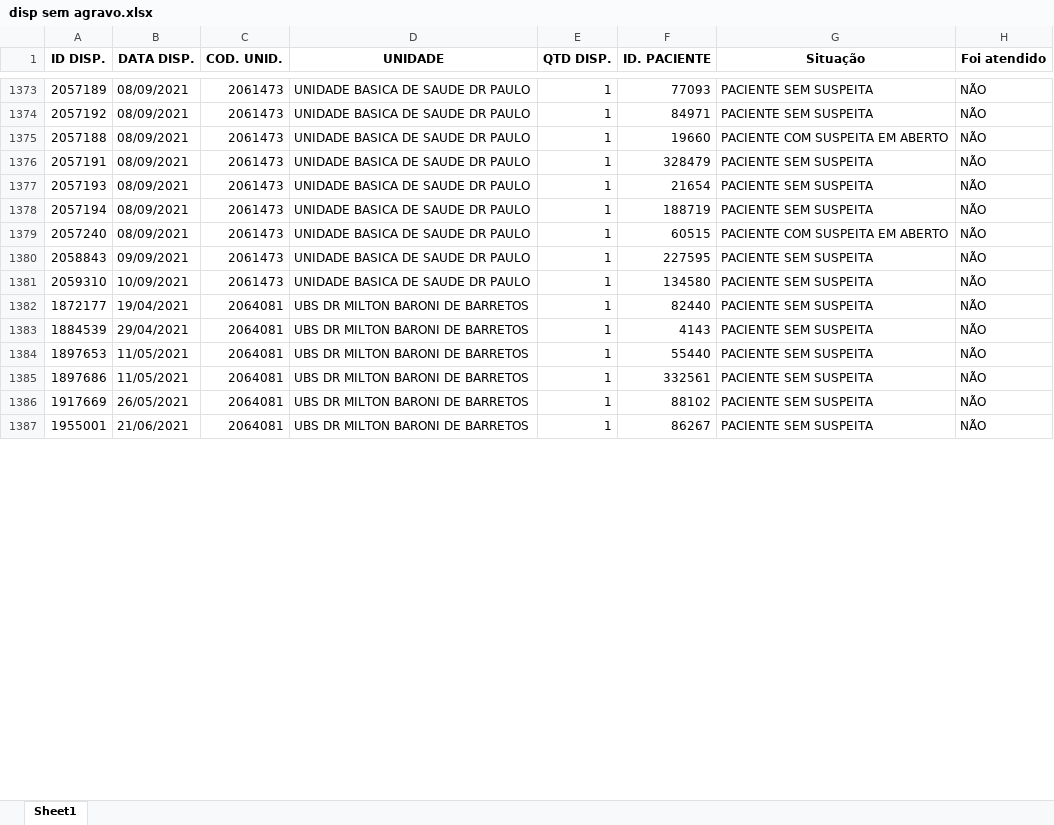
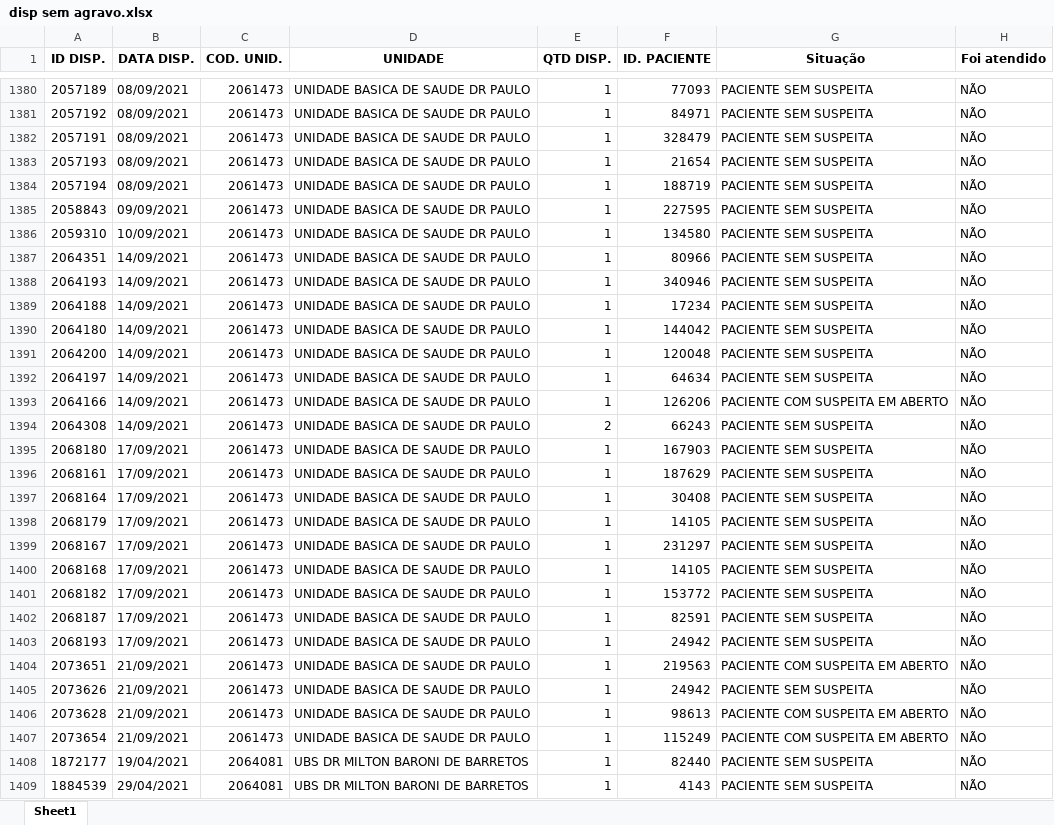
Before and after one commit to Arcusgaldan/Corona, an Excel workbook: Relatório Vig. Epid/disp sem agravo.xlsx, sheet Sheet1, drawn as a sheet; only a part is shown, gaps mark what is left out; the shorter side is filled out with more unchanged rows; values as stored, in another font and other column widths than the file's, no borders; removed rows and columns are numbered as before the commit, all else as after; the diff covers the shown part only; the diff names each change by its address in the sheet, - before the commit and + after, or states it on an @@ line.

```diff
--- a/Relatório Vig. Epid/disp sem agravo.xlsx (sheet Sheet1)
+++ b/Relatório Vig. Epid/disp sem agravo.xlsx (sheet Sheet1)
-row 1375: 2057188 | 08/09/2021 | 2061473 | UNIDADE BASICA DE SAUDE DR PAULO | 1 | 19660 | PACIENTE COM SUSPEITA EM ABERTO | NÃO
-row 1379: 2057240 | 08/09/2021 | 2061473 | UNIDADE BASICA DE SAUDE DR PAULO | 1 | 60515 | PACIENTE COM SUSPEITA EM ABERTO | NÃO
+row 1387: 2064351 | 14/09/2021 | 2061473 | UNIDADE BASICA DE SAUDE DR PAULO | 1 | 80966 | PACIENTE SEM SUSPEITA | NÃO
+row 1388: 2064193 | 14/09/2021 | 2061473 | UNIDADE BASICA DE SAUDE DR PAULO | 1 | 340946 | PACIENTE SEM SUSPEITA | NÃO
+row 1389: 2064188 | 14/09/2021 | 2061473 | UNIDADE BASICA DE SAUDE DR PAULO | 1 | 17234 | PACIENTE SEM SUSPEITA | NÃO
+row 1390: 2064180 | 14/09/2021 | 2061473 | UNIDADE BASICA DE SAUDE DR PAULO | 1 | 144042 | PACIENTE SEM SUSPEITA | NÃO
+row 1391: 2064200 | 14/09/2021 | 2061473 | UNIDADE BASICA DE SAUDE DR PAULO | 1 | 120048 | PACIENTE SEM SUSPEITA | NÃO
+row 1392: 2064197 | 14/09/2021 | 2061473 | UNIDADE BASICA DE SAUDE DR PAULO | 1 | 64634 | PACIENTE SEM SUSPEITA | NÃO
+row 1393: 2064166 | 14/09/2021 | 2061473 | UNIDADE BASICA DE SAUDE DR PAULO | 1 | 126206 | PACIENTE COM SUSPEITA EM ABERTO | NÃO
+row 1394: 2064308 | 14/09/2021 | 2061473 | UNIDADE BASICA DE SAUDE DR PAULO | 2 | 66243 | PACIENTE SEM SUSPEITA | NÃO
+row 1395: 2068180 | 17/09/2021 | 2061473 | UNIDADE BASICA DE SAUDE DR PAULO | 1 | 167903 | PACIENTE SEM SUSPEITA | NÃO
+row 1396: 2068161 | 17/09/2021 | 2061473 | UNIDADE BASICA DE SAUDE DR PAULO | 1 | 187629 | PACIENTE SEM SUSPEITA | NÃO
+row 1397: 2068164 | 17/09/2021 | 2061473 | UNIDADE BASICA DE SAUDE DR PAULO | 1 | 30408 | PACIENTE SEM SUSPEITA | NÃO
+row 1398: 2068179 | 17/09/2021 | 2061473 | UNIDADE BASICA DE SAUDE DR PAULO | 1 | 14105 | PACIENTE SEM SUSPEITA | NÃO
+row 1399: 2068167 | 17/09/2021 | 2061473 | UNIDADE BASICA DE SAUDE DR PAULO | 1 | 231297 | PACIENTE SEM SUSPEITA | NÃO
+row 1400: 2068168 | 17/09/2021 | 2061473 | UNIDADE BASICA DE SAUDE DR PAULO | 1 | 14105 | PACIENTE SEM SUSPEITA | NÃO
+row 1401: 2068182 | 17/09/2021 | 2061473 | UNIDADE BASICA DE SAUDE DR PAULO | 1 | 153772 | PACIENTE SEM SUSPEITA | NÃO
+row 1402: 2068187 | 17/09/2021 | 2061473 | UNIDADE BASICA DE SAUDE DR PAULO | 1 | 82591 | PACIENTE SEM SUSPEITA | NÃO
+row 1403: 2068193 | 17/09/2021 | 2061473 | UNIDADE BASICA DE SAUDE DR PAULO | 1 | 24942 | PACIENTE SEM SUSPEITA | NÃO
+row 1404: 2073651 | 21/09/2021 | 2061473 | UNIDADE BASICA DE SAUDE DR PAULO | 1 | 219563 | PACIENTE COM SUSPEITA EM ABERTO | NÃO
+row 1405: 2073626 | 21/09/2021 | 2061473 | UNIDADE BASICA DE SAUDE DR PAULO | 1 | 24942 | PACIENTE SEM SUSPEITA | NÃO
+row 1406: 2073628 | 21/09/2021 | 2061473 | UNIDADE BASICA DE SAUDE DR PAULO | 1 | 98613 | PACIENTE COM SUSPEITA EM ABERTO | NÃO
+row 1407: 2073654 | 21/09/2021 | 2061473 | UNIDADE BASICA DE SAUDE DR PAULO | 1 | 115249 | PACIENTE COM SUSPEITA EM ABERTO | NÃO
```
Also changed, not shown: 42 added rows, 10 removed rows, 1089 moved rows and 39 edited cells elsewhere in this sheet, Relatório Vig. Epid/lista total saidas.xlsx, 24 other files.
